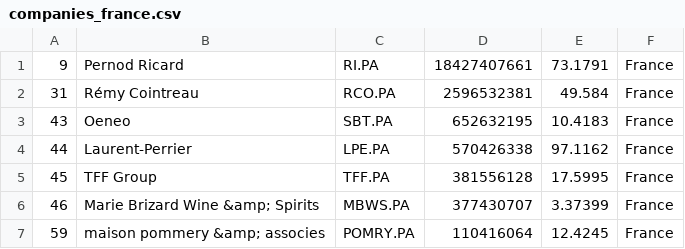
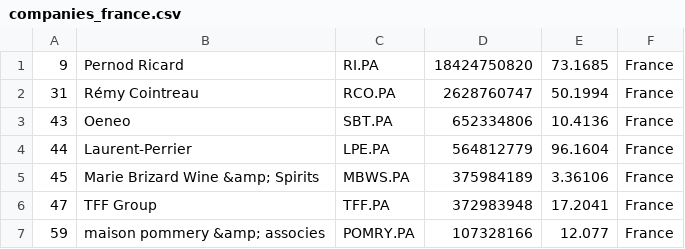
Before and after one commit to Andyflow28/merida-june-6-2024, a CSV file: companies_france.csv, drawn as a sheet.

```diff
--- a/companies_france.csv
+++ b/companies_france.csv
@@ -1,7 +1,7 @@
-"9","Pernod Ricard","RI.PA","18427407661","73.1791","France"
-"31","Rémy Cointreau","RCO.PA","2596532381","49.584","France"
-"43","Oeneo","SBT.PA","652632195","10.4183","France"
-"44","Laurent-Perrier","LPE.PA","570426338","97.1162","France"
-"45","TFF Group","TFF.PA","381556128","17.5995","France"
-"46","Marie Brizard Wine &amp; Spirits","MBWS.PA","377430707","3.37399","France"
-"59","maison pommery &amp; associes","POMRY.PA","110416064","12.4245","France"
+"9","Pernod Ricard","RI.PA","18424750820","73.1685","France"
+"31","Rémy Cointreau","RCO.PA","2628760747","50.1994","France"
+"43","Oeneo","SBT.PA","652334806","10.4136","France"
+"44","Laurent-Perrier","LPE.PA","564812779","96.1604","France"
+"45","Marie Brizard Wine &amp; Spirits","MBWS.PA","375984189","3.36106","France"
+"47","TFF Group","TFF.PA","372983948","17.2041","France"
+"59","maison pommery &amp; associes","POMRY.PA","107328166","12.077","France"
```
Also changed, not shown: companies-all.csv, companies_germany.csv, 1 other file.
